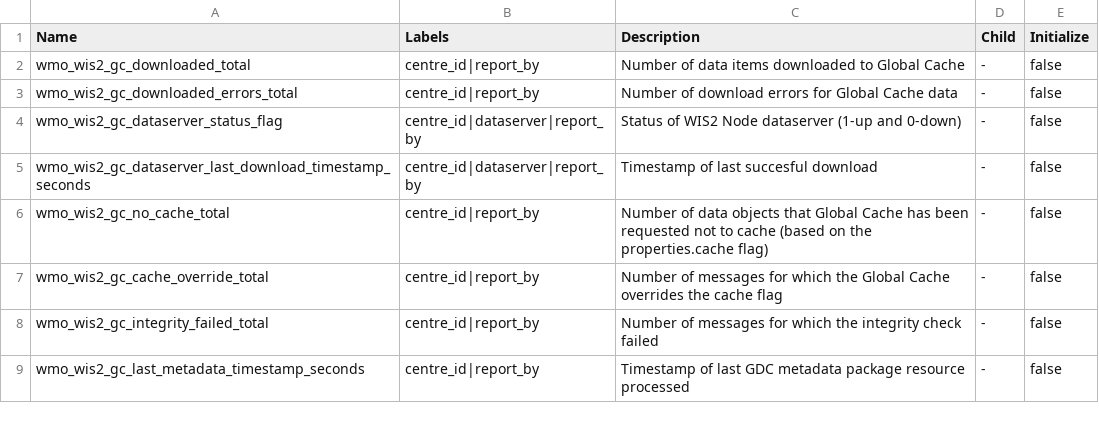
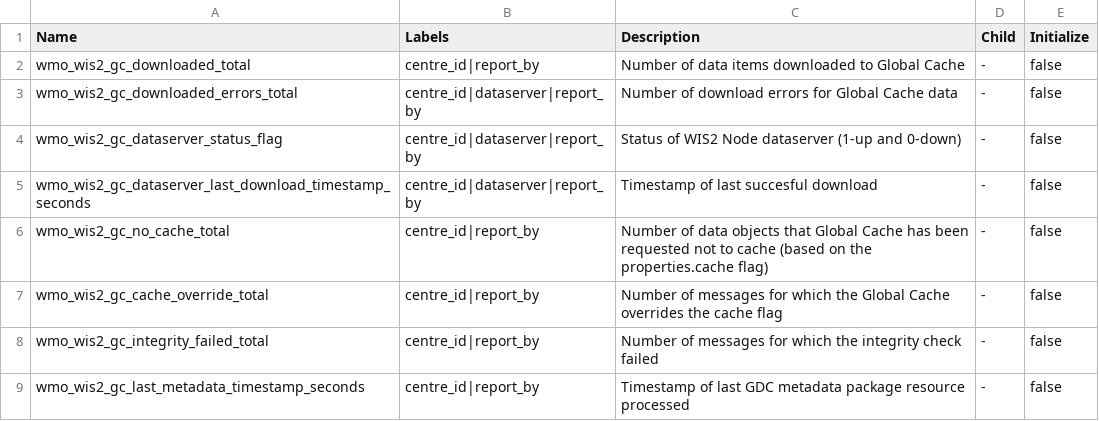
Before and after one commit to wmo-im/wis2-metric-hierarchy, a CSV file: metrics/gc.csv, drawn as a sheet.

Commit message:
Fixes issue-24

```diff
--- a/metrics/gc.csv
+++ b/metrics/gc.csv
@@ -2,3 +2,3 @@ Name,Labels,Description,Child,Initialize
 wmo_wis2_gc_downloaded_total,centre_id|report_by,Number of data items downloaded to Global Cache,-,false
-wmo_wis2_gc_downloaded_errors_total,centre_id|report_by,Number of download errors for Global Cache data,-,false
+wmo_wis2_gc_downloaded_errors_total,centre_id|dataserver|report_by,Number of download errors for Global Cache data,-,false
 wmo_wis2_gc_dataserver_status_flag,centre_id|dataserver|report_by,Status of WIS2 Node dataserver (1-up and 0-down),-,false
```
